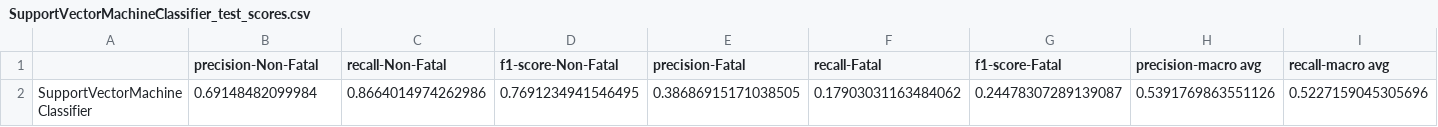
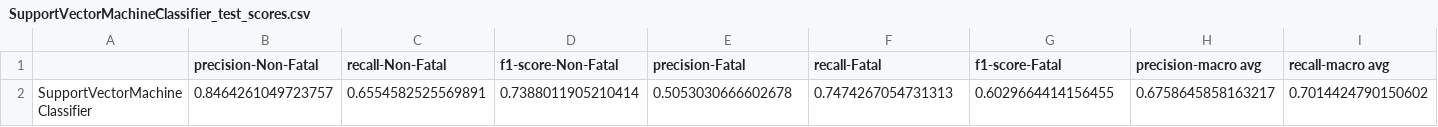
Before and after one commit to USA-Gun-Incidents/USA_gun_incidents, a CSV file: data/classification_results/SupportVectorMachineClassifier_test_scores.csv, drawn as a sheet; only a part is shown; removed rows and columns are numbered as before the commit, all else as after; rows hold the shown columns only; the diff names each change by its address in the sheet, - before the commit and + after, or states it on an @@ line.

```diff
--- a/data/classification_results/SupportVectorMachineClassifier_test_scores.csv
+++ b/data/classification_results/SupportVectorMachineClassifier_test_scores.csv
-row 2: SupportVectorMachineClassifier | 0.69148482099984 | 0.8664014974262986 | 0.7691234941546495 | 0.38686915171038505 | 0.17903031163484062 | 0.24478307289139087 | 0.5391769863551126 | 0.5227159045305696
+row 2: SupportVectorMachineClassifier | 0.8464261049723757 | 0.6554582525569891 | 0.7388011905210414 | 0.5053030666602678 | 0.7474267054731313 | 0.6029664414156455 | 0.6758645858163217 | 0.7014424790150602
```
Also changed, not shown: data/classification_results/SupportVectorMachineClassifier_train_cv_scores.csv, data/classification_results/SupportVectorMachineClassifier_train_scores.csv, 10 other files.
